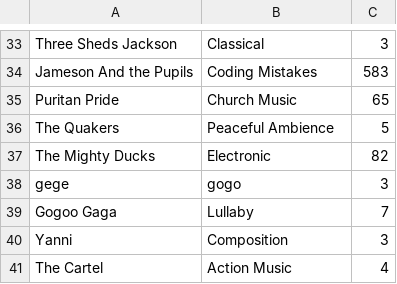
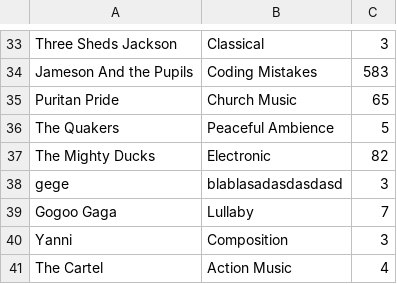
Before and after one commit to bmarshall074/mybands, a CSV file: data/bands.csv, drawn as a sheet; only a part is shown, gaps mark what is left out.

```diff
--- a/data/bands.csv
+++ b/data/bands.csv
@@ -37,3 +37,3 @@ The Quakers,Peaceful Ambience,5
 The Mighty Ducks,Electronic,82
-gege,gogo,3
+gege,blablasadasdasdasd,3
 Gogoo Gaga,Lullaby,7
```
Also changed, not shown: 4 other files.
